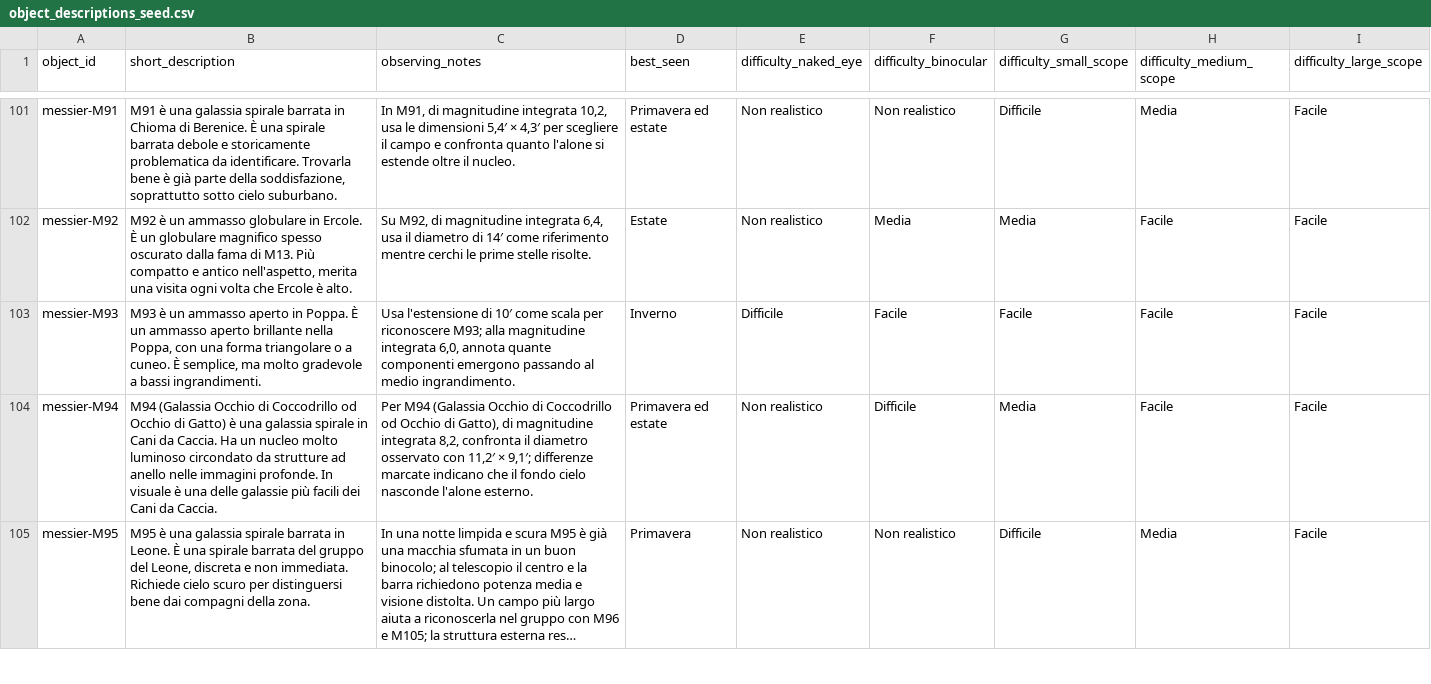
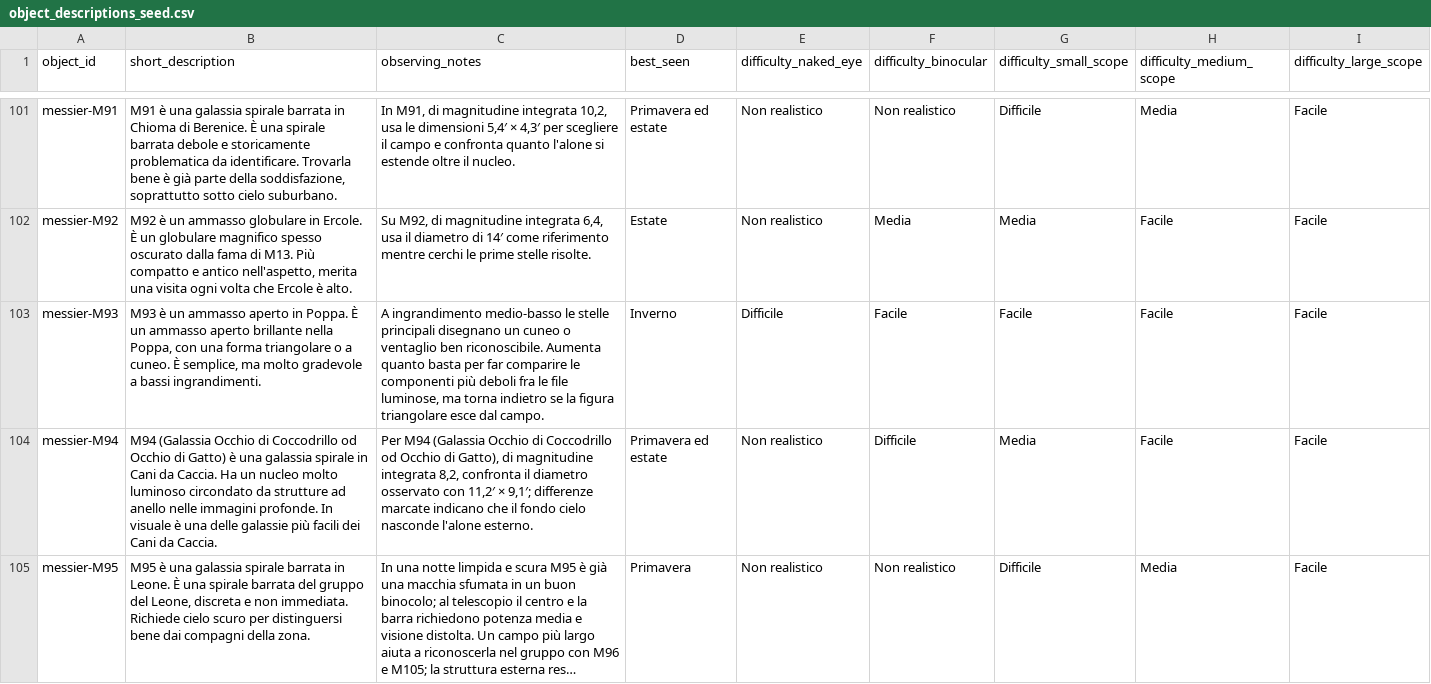
Before and after one commit to beastmen84/NightScope, a CSV file: astro_viewer/data/object_descriptions_seed.csv, drawn as a sheet; only a part is shown, gaps mark what is left out; long unchanged cells end in …; the diff covers the shown part only.

```diff
--- a/astro_viewer/data/object_descriptions_seed.csv
+++ b/astro_viewer/data/object_descriptions_seed.csv
@@ -102,3 +102,3 @@ messier-M91,"M91 è una galassia spirale barrata in Chioma di Berenice. È una s
 messier-M92,"M92 è un ammasso globulare in Ercole. È un globulare magnifico spesso oscurato dalla fama di M13. Più compatto e antico nell'aspetto, merita una visita ogni volta che Ercole è alto.","Su M92, di magnitudine integrata 6,4, usa il diametro di 14′ come riferimento mentre cerchi le prime stelle risolte.",Estate,Non realistico,Media,Media,Facile,Facile
-messier-M93,"M93 è un ammasso aperto in Poppa. È un ammasso aperto brillante nella Poppa, con una forma triangolare o a cuneo. È semplice, ma molto gradevole a bassi ingrandimenti.","Usa l'estensione di 10′ come scala per riconoscere M93; alla magnitudine integrata 6,0, annota quante componenti emergono passando al medio ingrandimento.",Inverno,Difficile,Facile,Facile,Facile,Facile
+messier-M93,"M93 è un ammasso aperto in Poppa. È un ammasso aperto brillante nella Poppa, con una forma triangolare o a cuneo. È semplice, ma molto gradevole a bassi ingrandimenti.","A ingrandimento medio-basso le stelle principali disegnano un cuneo o ventaglio ben riconoscibile. Aumenta quanto basta per far comparire le componenti più deboli fra le file luminose, ma torna indietro se la figura triangolare esce dal campo.",Inverno,Difficile,Facile,Facile,Facile,Facile
 messier-M94,M94 (Galassia Occhio di Coccodrillo od Occhio di Gatto) è una galassia spirale in Cani da Caccia. Ha un nucleo molto luminoso circondato da strutture ad anello nelle immagini profonde. In visuale è una delle galassie più facili dei Cani da Caccia.,"Per M94 (Galassia Occhio di Coccodrillo od Occhio di Gatto), di magnitudine integrata 8,2, confronta il diametro osservato con 11,2′ × 9,1′; differenze marcate indicano che il fondo cielo nasconde l'alone esterno.",Primavera ed estate,Non realistico,Difficile,Media,Facile,Facile
```
Also changed, not shown: 57 edited cells elsewhere in this file, 19 other files.
